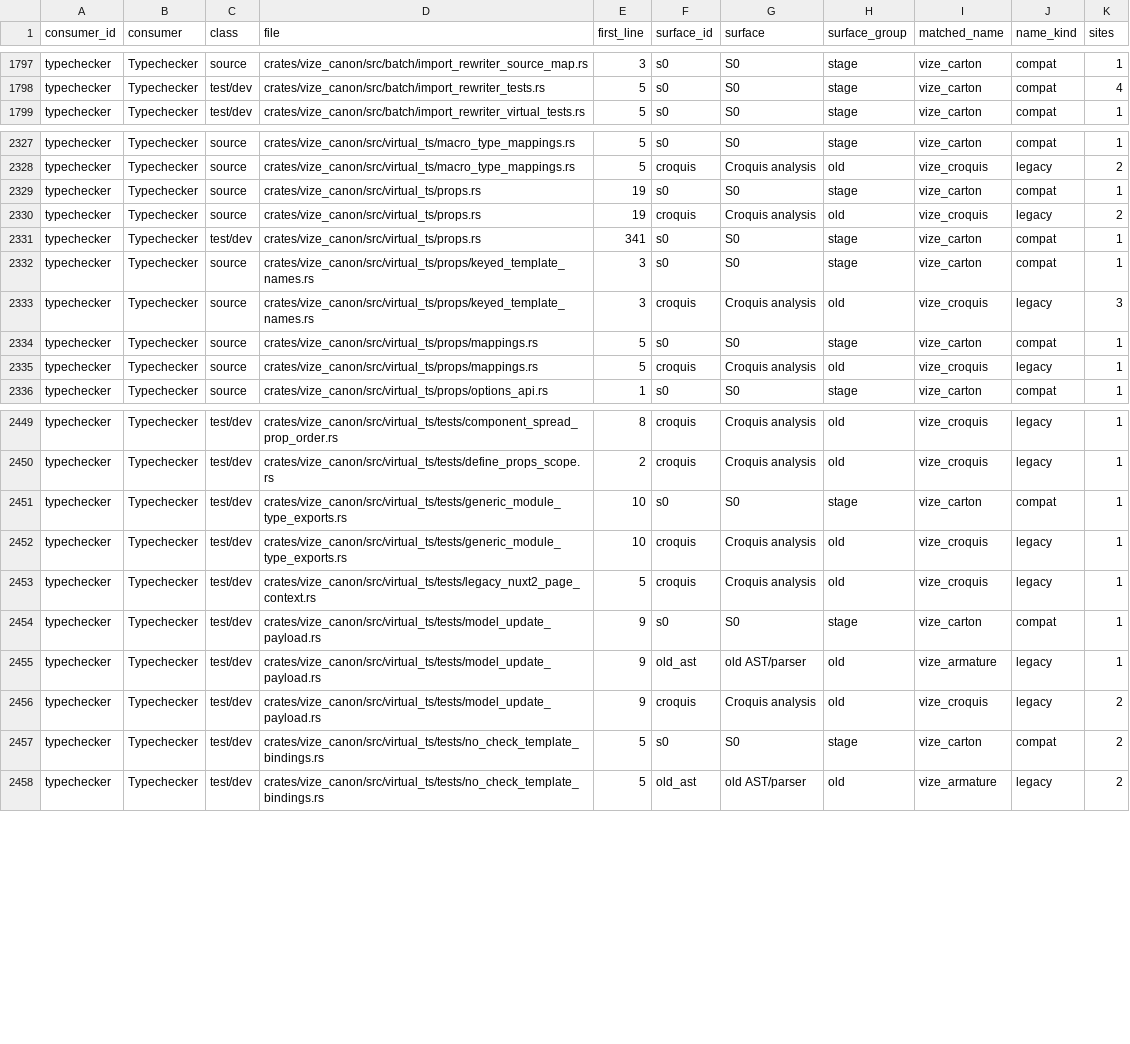
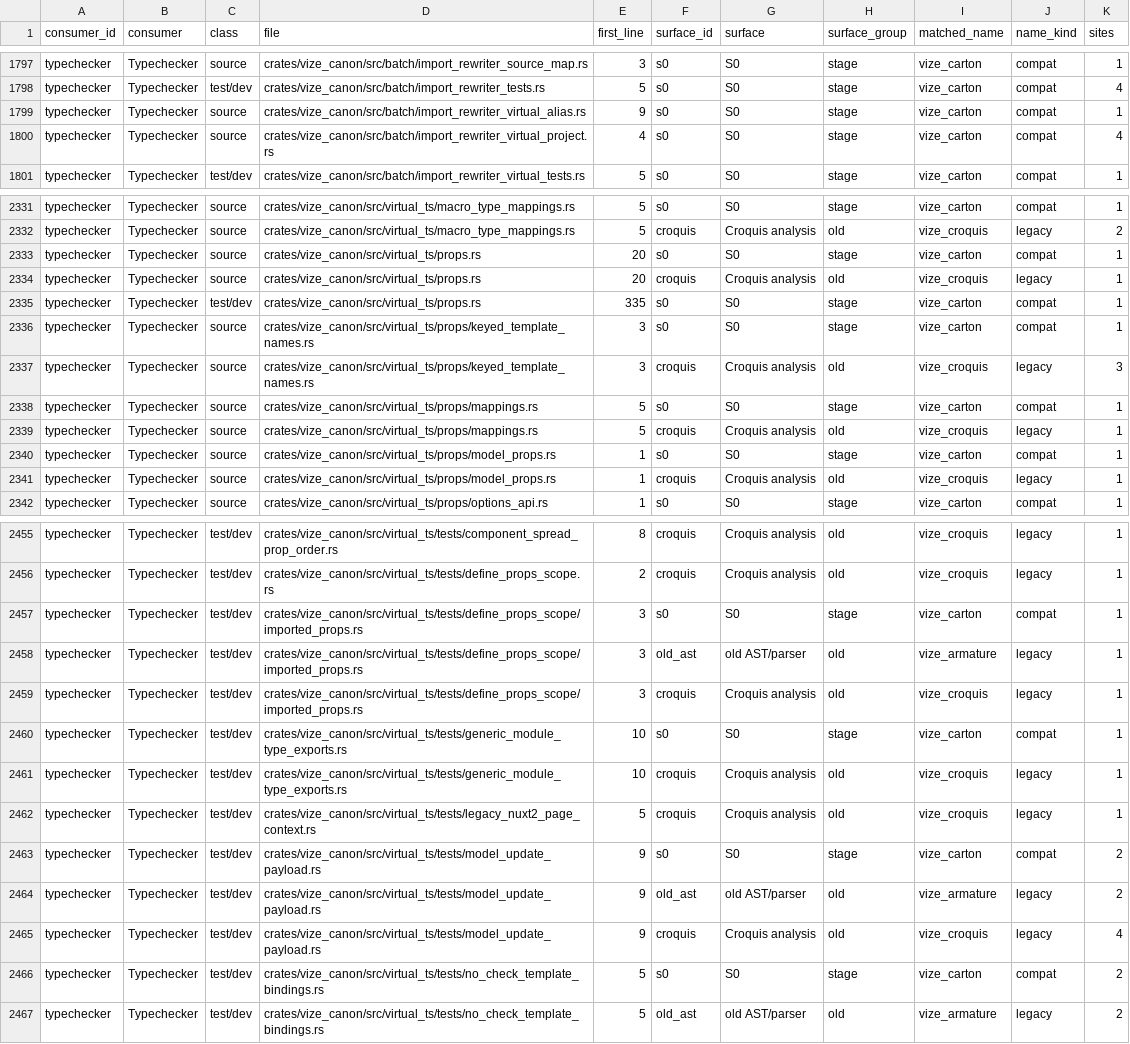
Before and after one commit to ubugeeei/vue-compiler-rs, a TSV file: davinci-road/plan/consumer-migration-surfaces.tsv, drawn as a sheet; only a part is shown, gaps mark what is left out; the diff covers the shown part only.

Commit message:
fix(typechecker): refresh content mapper parity

```diff
--- a/davinci-road/plan/consumer-migration-surfaces.tsv
+++ b/davinci-road/plan/consumer-migration-surfaces.tsv
@@ -1798,2 +1798,4 @@ typechecker	Typechecker	source	crates/vize_canon/src/batch/import_rewriter_sourc
 typechecker	Typechecker	test/dev	crates/vize_canon/src/batch/import_rewriter_tests.rs	5	s0	S0	stage	vize_carton	compat	4
+typechecker	Typechecker	source	crates/vize_canon/src/batch/import_rewriter_virtual_alias.rs	9	s0	S0	stage	vize_carton	compat	1
+typechecker	Typechecker	source	crates/vize_canon/src/batch/import_rewriter_virtual_project.rs	4	s0	S0	stage	vize_carton	compat	4
 typechecker	Typechecker	test/dev	crates/vize_canon/src/batch/import_rewriter_virtual_tests.rs	5	s0	S0	stage	vize_carton	compat	1
@@ -2328,5 +2332,5 @@ typechecker	Typechecker	source	crates/vize_canon/src/virtual_ts/macro_type_mappi
 typechecker	Typechecker	source	crates/vize_canon/src/virtual_ts/macro_type_mappings.rs	5	croquis	Croquis analysis	old	vize_croquis	legacy	2
-typechecker	Typechecker	source	crates/vize_canon/src/virtual_ts/props.rs	19	s0	S0	stage	vize_carton	compat	1
-typechecker	Typechecker	source	crates/vize_canon/src/virtual_ts/props.rs	19	croquis	Croquis analysis	old	vize_croquis	legacy	2
-typechecker	Typechecker	test/dev	crates/vize_canon/src/virtual_ts/props.rs	341	s0	S0	stage	vize_carton	compat	1
+typechecker	Typechecker	source	crates/vize_canon/src/virtual_ts/props.rs	20	s0	S0	stage	vize_carton	compat	1
+typechecker	Typechecker	source	crates/vize_canon/src/virtual_ts/props.rs	20	croquis	Croquis analysis	old	vize_croquis	legacy	1
+typechecker	Typechecker	test/dev	crates/vize_canon/src/virtual_ts/props.rs	335	s0	S0	stage	vize_carton	compat	1
 typechecker	Typechecker	source	crates/vize_canon/src/virtual_ts/props/keyed_template_names.rs	3	s0	S0	stage	vize_carton	compat	1
@@ -2335,2 +2339,4 @@ typechecker	Typechecker	source	crates/vize_canon/src/virtual_ts/props/mappings.r
 typechecker	Typechecker	source	crates/vize_canon/src/virtual_ts/props/mappings.rs	5	croquis	Croquis analysis	old	vize_croquis	legacy	1
+typechecker	Typechecker	source	crates/vize_canon/src/virtual_ts/props/model_props.rs	1	s0	S0	stage	vize_carton	compat	1
+typechecker	Typechecker	source	crates/vize_canon/src/virtual_ts/props/model_props.rs	1	croquis	Croquis analysis	old	vize_croquis	legacy	1
 typechecker	Typechecker	source	crates/vize_canon/src/virtual_ts/props/options_api.rs	1	s0	S0	stage	vize_carton	compat	1
@@ -2450,2 +2456,5 @@ typechecker	Typechecker	test/dev	crates/vize_canon/src/virtual_ts/tests/componen
 typechecker	Typechecker	test/dev	crates/vize_canon/src/virtual_ts/tests/define_props_scope.rs	2	croquis	Croquis analysis	old	vize_croquis	legacy	1
+typechecker	Typechecker	test/dev	crates/vize_canon/src/virtual_ts/tests/define_props_scope/imported_props.rs	3	s0	S0	stage	vize_carton	compat	1
+typechecker	Typechecker	test/dev	crates/vize_canon/src/virtual_ts/tests/define_props_scope/imported_props.rs	3	old_ast	old AST/parser	old	vize_armature	legacy	1
+typechecker	Typechecker	test/dev	crates/vize_canon/src/virtual_ts/tests/define_props_scope/imported_props.rs	3	croquis	Croquis analysis	old	vize_croquis	legacy	1
 typechecker	Typechecker	test/dev	crates/vize_canon/src/virtual_ts/tests/generic_module_type_exports.rs	10	s0	S0	stage	vize_carton	compat	1
@@ -2453,5 +2462,5 @@ typechecker	Typechecker	test/dev	crates/vize_canon/src/virtual_ts/tests/generic_
 typechecker	Typechecker	test/dev	crates/vize_canon/src/virtual_ts/tests/legacy_nuxt2_page_context.rs	5	croquis	Croquis analysis	old	vize_croquis	legacy	1
-typechecker	Typechecker	test/dev	crates/vize_canon/src/virtual_ts/tests/model_update_payload.rs	9	s0	S0	stage	vize_carton	compat	1
-typechecker	Typechecker	test/dev	crates/vize_canon/src/virtual_ts/tests/model_update_payload.rs	9	old_ast	old AST/parser	old	vize_armature	legacy	1
-typechecker	Typechecker	test/dev	crates/vize_canon/src/virtual_ts/tests/model_update_payload.rs	9	croquis	Croquis analysis	old	vize_croquis	legacy	2
+typechecker	Typechecker	test/dev	crates/vize_canon/src/virtual_ts/tests/model_update_payload.rs	9	s0	S0	stage	vize_carton	compat	2
+typechecker	Typechecker	test/dev	crates/vize_canon/src/virtual_ts/tests/model_update_payload.rs	9	old_ast	old AST/parser	old	vize_armature	legacy	2
+typechecker	Typechecker	test/dev	crates/vize_canon/src/virtual_ts/tests/model_update_payload.rs	9	croquis	Croquis analysis	old	vize_croquis	legacy	4
 typechecker	Typechecker	test/dev	crates/vize_canon/src/virtual_ts/tests/no_check_template_bindings.rs	5	s0	S0	stage	vize_carton	compat	2
```
Also changed, not shown: 2 added rows and 6 edited cells elsewhere in this file, 20 other files.
